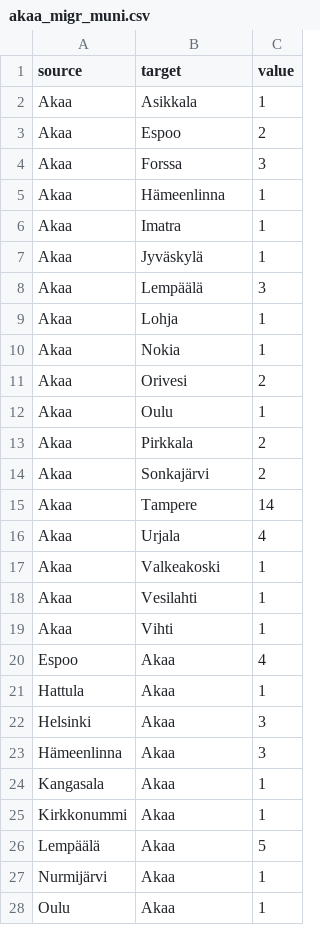
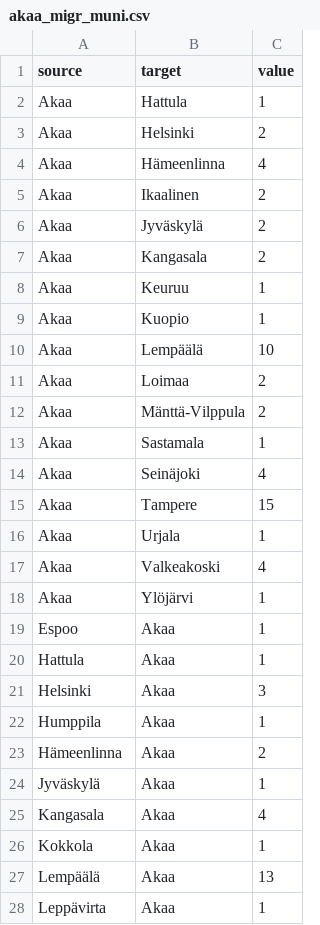
Before and after one commit to Kangasalakehitys/akaa, a CSV file: data/akaa_migr_muni.csv, drawn as a sheet; only a part is shown; the diff covers the shown part only.

```diff
--- a/data/akaa_migr_muni.csv
+++ b/data/akaa_migr_muni.csv
@@ -1,28 +1,28 @@
 "source","target","value"
-"Akaa","Asikkala",1
-"Akaa","Espoo",2
-"Akaa","Forssa",3
-"Akaa","Hämeenlinna",1
-"Akaa","Imatra",1
-"Akaa","Jyväskylä",1
-"Akaa","Lempäälä",3
-"Akaa","Lohja",1
-"Akaa","Nokia",1
-"Akaa","Orivesi",2
-"Akaa","Oulu",1
-"Akaa","Pirkkala",2
-"Akaa","Sonkajärvi",2
-"Akaa","Tampere",14
-"Akaa","Urjala",4
-"Akaa","Valkeakoski",1
-"Akaa","Vesilahti",1
-"Akaa","Vihti",1
-"Espoo","Akaa",4
+"Akaa","Hattula",1
+"Akaa","Helsinki",2
+"Akaa","Hämeenlinna",4
+"Akaa","Ikaalinen",2
+"Akaa","Jyväskylä",2
+"Akaa","Kangasala",2
+"Akaa","Keuruu",1
+"Akaa","Kuopio",1
+"Akaa","Lempäälä",10
+"Akaa","Loimaa",2
+"Akaa","Mänttä-Vilppula",2
+"Akaa","Sastamala",1
+"Akaa","Seinäjoki",4
+"Akaa","Tampere",15
+"Akaa","Urjala",1
+"Akaa","Valkeakoski",4
+"Akaa","Ylöjärvi",1
+"Espoo","Akaa",1
 "Hattula","Akaa",1
 "Helsinki","Akaa",3
-"Hämeenlinna","Akaa",3
-"Kangasala","Akaa",1
-"Kirkkonummi","Akaa",1
-"Lempäälä","Akaa",5
-"Nurmijärvi","Akaa",1
-"Oulu","Akaa",1
+"Humppila","Akaa",1
+"Hämeenlinna","Akaa",2
+"Jyväskylä","Akaa",1
+"Kangasala","Akaa",4
+"Kokkola","Akaa",1
+"Lempäälä","Akaa",13
+"Leppävirta","Akaa",1
```
Also changed, not shown: 3 added rows, 3 removed rows and 5 edited cells elsewhere in this file, data/akaa_migr_betw_muni_map.csv, data/akaa_population_map.csv, 13 other files.
